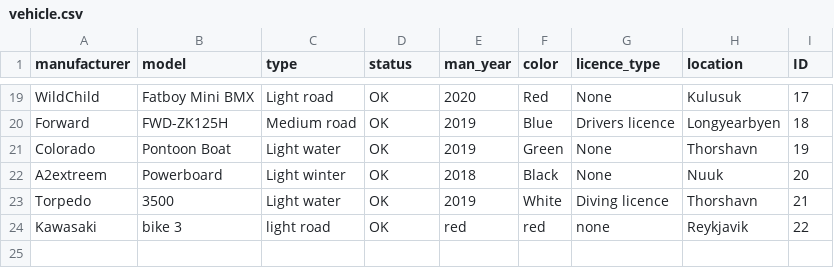
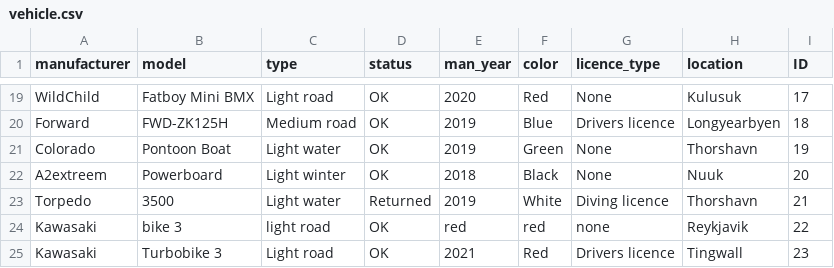
Before and after one commit to ThorRafnar/NaNAirCarRental, a CSV file: src/data_layer/data_files/vehicle.csv, drawn as a sheet; only a part is shown, gaps mark what is left out.

```diff
--- a/src/data_layer/data_files/vehicle.csv
+++ b/src/data_layer/data_files/vehicle.csv
@@ -22,3 +22,4 @@ Colorado,Pontoon Boat,Light water,OK,2019,Green,None,Thorshavn,19
 A2extreem,Powerboard,Light winter,OK,2018,Black,None,Nuuk,20
-Torpedo,3500,Light water,OK,2019,White,Diving licence,Thorshavn,21
+Torpedo,3500,Light water,Returned,2019,White,Diving licence,Thorshavn,21
 Kawasaki,bike 3,light road,OK,red,red,none,Reykjavik,22
+Kawasaki,Turbobike 3,Light road,OK,2021,Red,Drivers licence,Tingwall,23
```
Also changed, not shown: src/data_layer/data_files/employee.csv, 7 other files.
